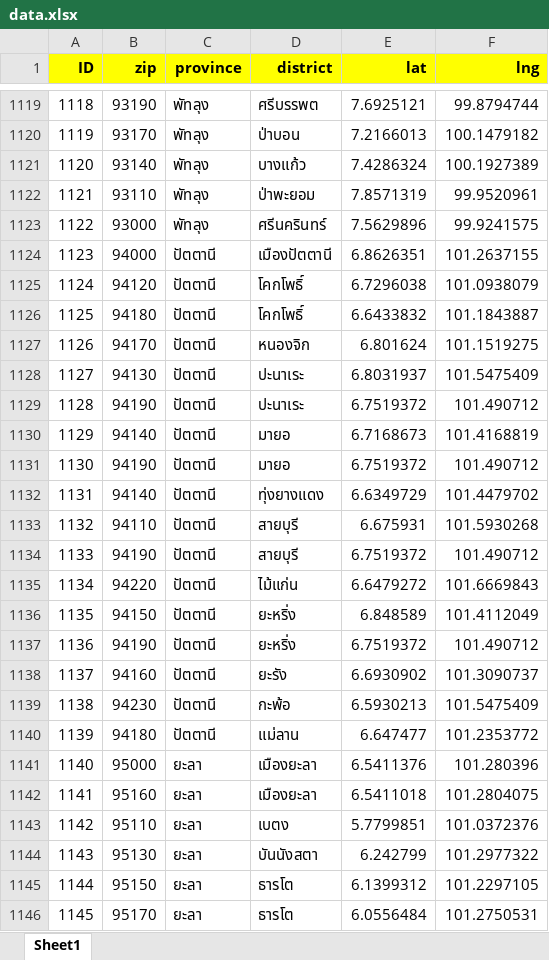
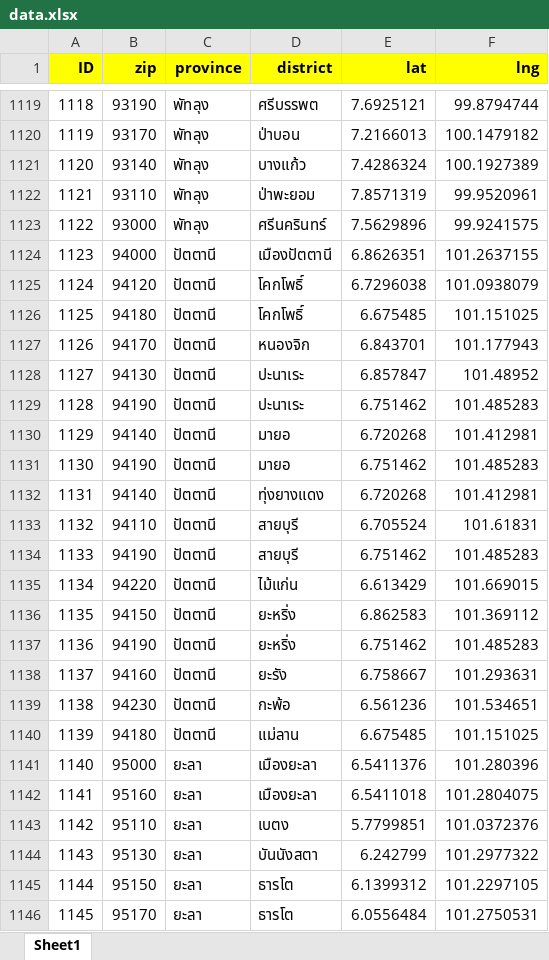
Before and after one commit to rathpanyowat/Thai-zip-code-latitude-and-longitude, an Excel workbook: data.xlsx, sheet Sheet1, drawn as a sheet; only a part is shown, gaps mark what is left out; values as stored, in another font and other column widths than the file's, no borders; the diff names each change by its address in the sheet, - before the commit and + after, or states it on an @@ line.

Commit message:
Edit Pattani post location

```diff
--- a/data.xlsx (sheet Sheet1)
+++ b/data.xlsx (sheet Sheet1)
-E1126 (lat): 6.6433832
+E1126 (lat): 6.675485
-F1126 (lng): 101.1843887
+F1126 (lng): 101.151025
-E1127 (lat): 6.801624
+E1127 (lat): 6.843701
-F1127 (lng): 101.1519275
+F1127 (lng): 101.177943
-E1128 (lat): 6.8031937
+E1128 (lat): 6.857847
-F1128 (lng): 101.5475409
+F1128 (lng): 101.48952
-E1129 (lat): 6.7519372
+E1129 (lat): 6.751462
-F1129 (lng): 101.490712
+F1129 (lng): 101.485283
-E1130 (lat): 6.7168673
+E1130 (lat): 6.720268
-F1130 (lng): 101.4168819
+F1130 (lng): 101.412981
-E1131 (lat): 6.7519372
+E1131 (lat): 6.751462
-F1131 (lng): 101.490712
+F1131 (lng): 101.485283
-E1132 (lat): 6.6349729
+E1132 (lat): 6.720268
-F1132 (lng): 101.4479702
+F1132 (lng): 101.412981
-E1133 (lat): 6.675931
+E1133 (lat): 6.705524
-F1133 (lng): 101.5930268
+F1133 (lng): 101.61831
-E1134 (lat): 6.7519372
+E1134 (lat): 6.751462
-F1134 (lng): 101.490712
+F1134 (lng): 101.485283
-E1135 (lat): 6.6479272
+E1135 (lat): 6.613429
-F1135 (lng): 101.6669843
+F1135 (lng): 101.669015
-E1136 (lat): 6.848589
+E1136 (lat): 6.862583
-F1136 (lng): 101.4112049
+F1136 (lng): 101.369112
-E1137 (lat): 6.7519372
+E1137 (lat): 6.751462
-F1137 (lng): 101.490712
+F1137 (lng): 101.485283
-E1138 (lat): 6.6930902
+E1138 (lat): 6.758667
-F1138 (lng): 101.3090737
+F1138 (lng): 101.293631
-E1139 (lat): 6.5930213
+E1139 (lat): 6.561236
-F1139 (lng): 101.5475409
+F1139 (lng): 101.534651
-E1140 (lat): 6.647477
+E1140 (lat): 6.675485
-F1140 (lng): 101.2353772
+F1140 (lng): 101.151025
```
